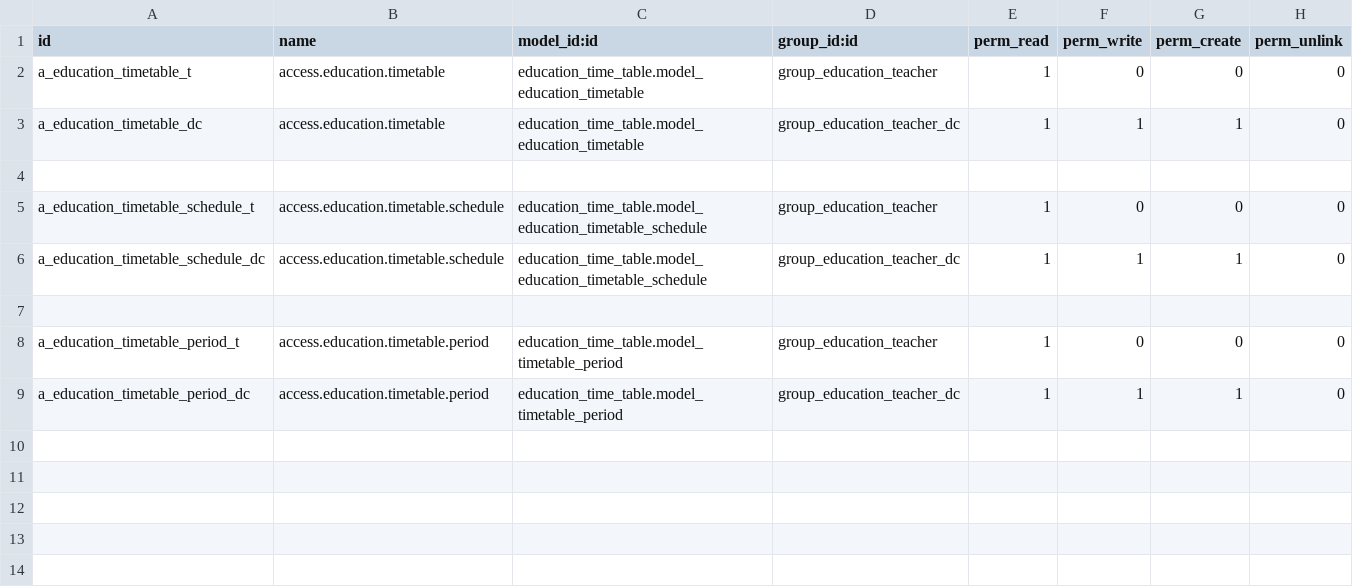
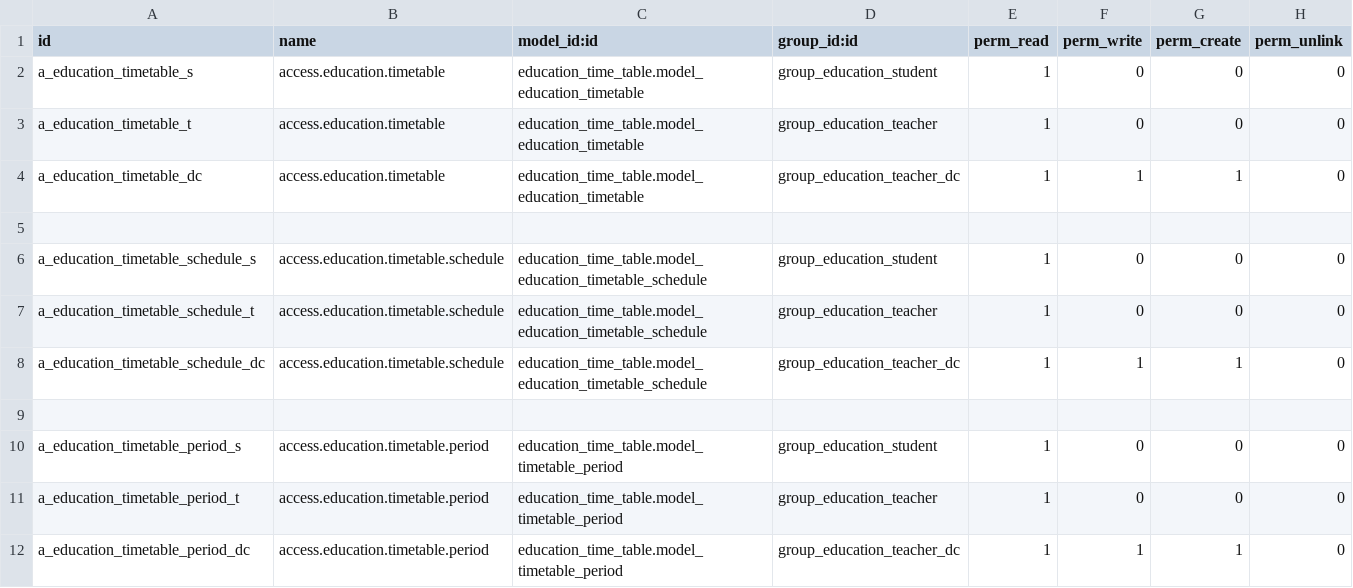
Before and after one commit to oberak/tup_edu_erp, a CSV file: security/education_time_table/ir.model.access.csv, drawn as a sheet.

Commit message:
Set Access rights - [Student] Timetable kanban view #19

```diff
--- a/security/education_time_table/ir.model.access.csv
+++ b/security/education_time_table/ir.model.access.csv
@@ -1,2 +1,3 @@
 id,name,model_id:id,group_id:id,perm_read,perm_write,perm_create,perm_unlink
+a_education_timetable_s,access.education.timetable,education_time_table.model_education_timetable,group_education_student,1,0,0,0
 a_education_timetable_t,access.education.timetable,education_time_table.model_education_timetable,group_education_teacher,1,0,0,0
@@ -4,2 +5,3 @@ a_education_timetable_dc,access.education.timetable,education_time_table.model_e
 
+a_education_timetable_schedule_s,access.education.timetable.schedule,education_time_table.model_education_timetable_schedule,group_education_student,1,0,0,0
 a_education_timetable_schedule_t,access.education.timetable.schedule,education_time_table.model_education_timetable_schedule,group_education_teacher,1,0,0,0
@@ -7,2 +9,3 @@ a_education_timetable_schedule_dc,access.education.timetable.schedule,education_
 
+a_education_timetable_period_s,access.education.timetable.period,education_time_table.model_timetable_period,group_education_student,1,0,0,0
 a_education_timetable_period_t,access.education.timetable.period,education_time_table.model_timetable_period,group_education_teacher,1,0,0,0
```
